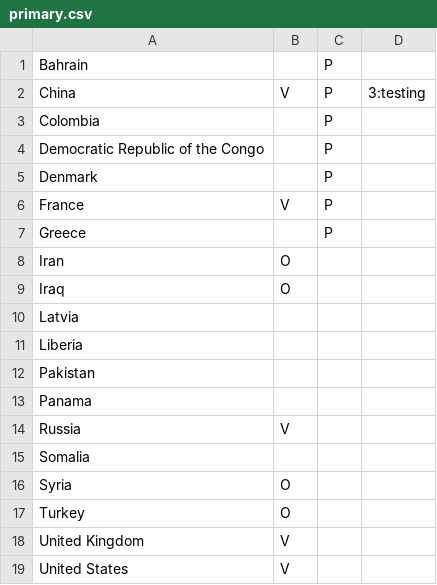
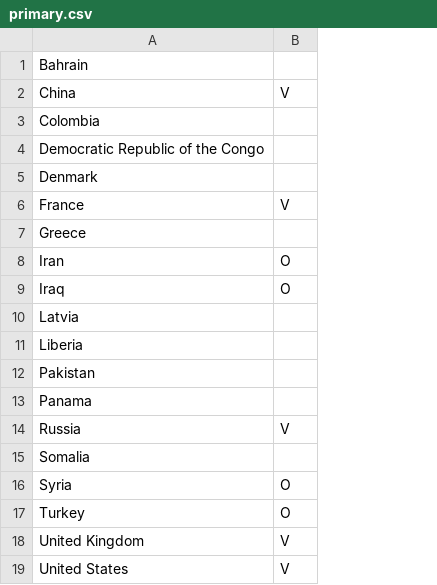
Before and after one commit to itayVolk/munager, a CSV file: primary.csv, drawn as a sheet; the diff names each change by its address in the sheet, - before the commit and + after, or states it on an @@ line.

```diff
--- a/primary.csv
+++ b/primary.csv
-column C, rows 1-7: all P
-column D, row 2: 3:testing
```
Also changed, not shown: 12 other files.
